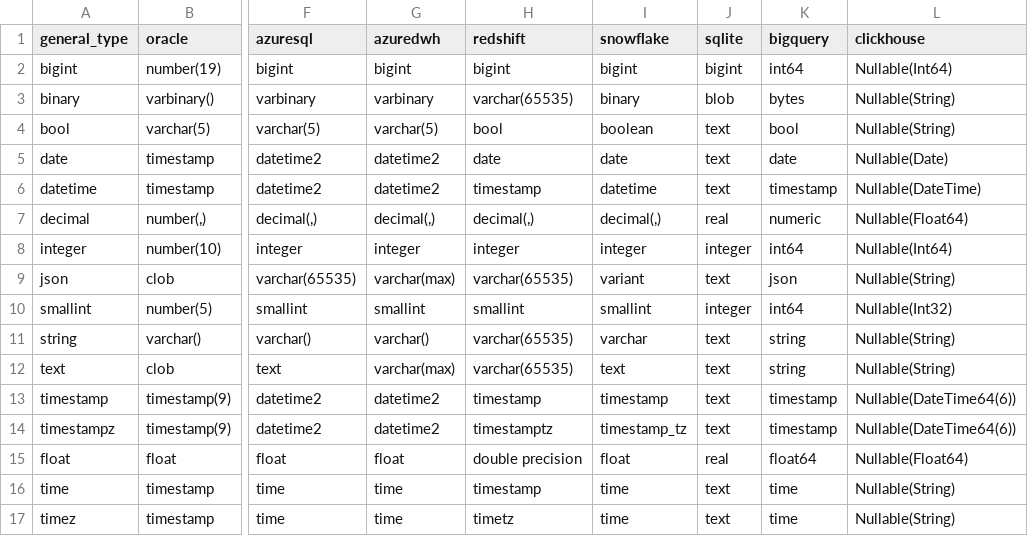
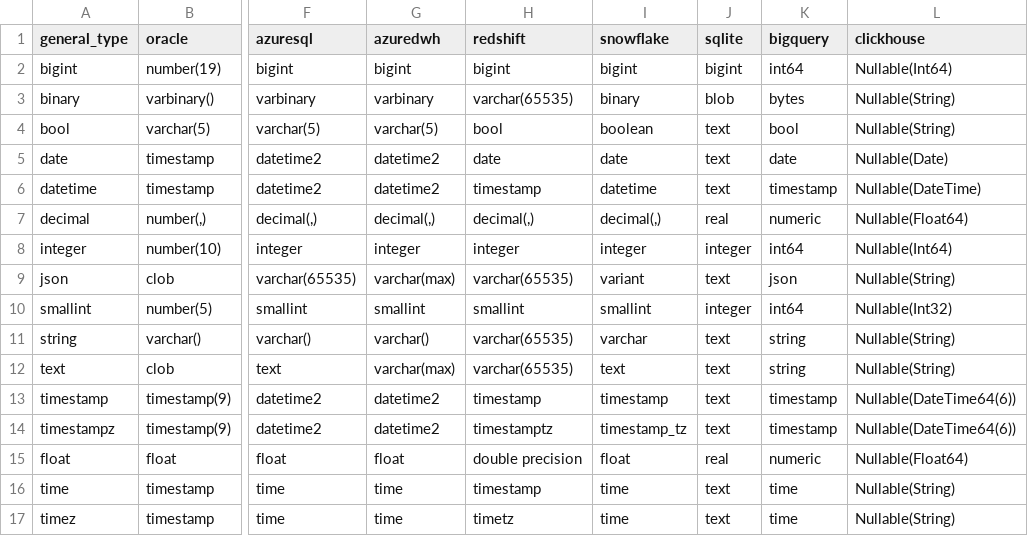
Before and after one commit to flarco/dbio, a TSV file: database/templates/types_general_to_native.tsv, drawn as a sheet; only a part is shown, gaps mark what is left out; the diff names each change by its address in the sheet, - before the commit and + after, or states it on an @@ line.

Commit message:
BQ: use numeric for float [no test]

```diff
--- a/database/templates/types_general_to_native.tsv
+++ b/database/templates/types_general_to_native.tsv
-K15 (bigquery): float64
+K15 (bigquery): numeric
```
